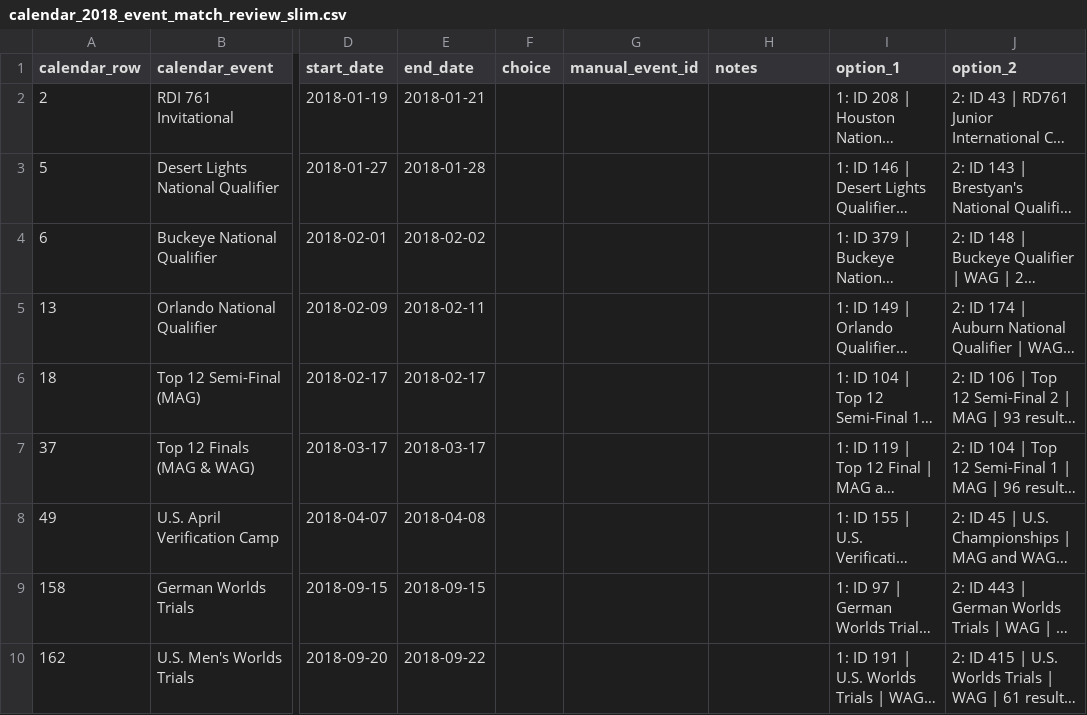
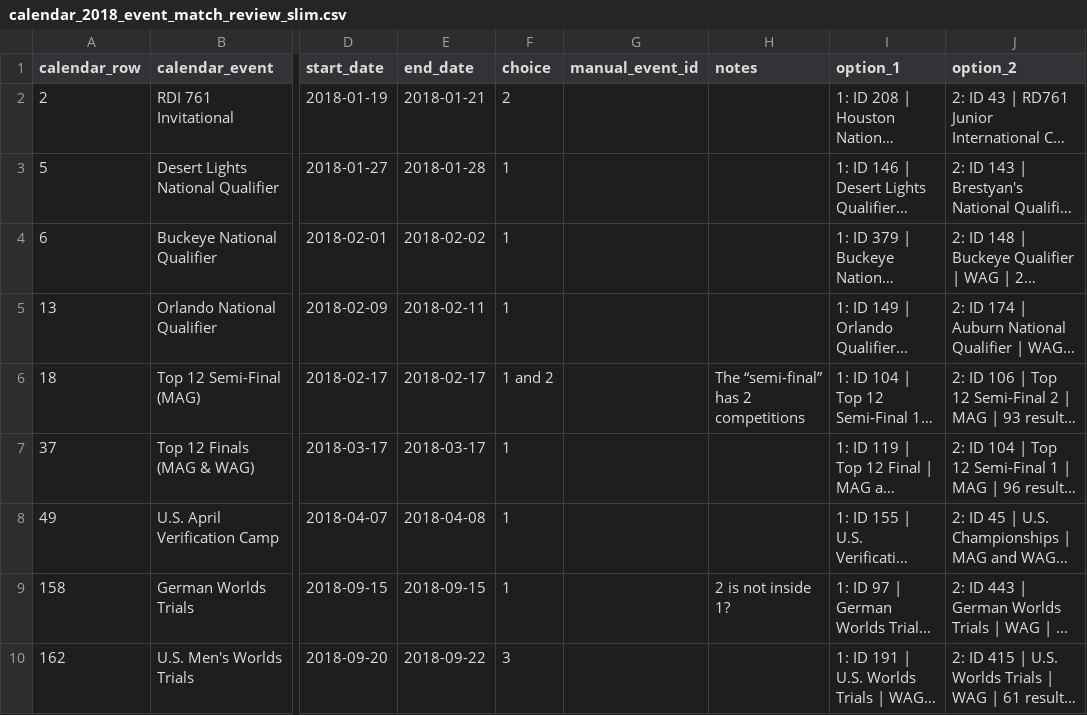
Before and after one commit to patronstefano/LEVERAGE, a CSV file: docs/import_reports/calendar_2018_event_match_review_slim.csv, drawn as a sheet; only a part is shown, gaps mark what is left out; long unchanged cells end in …; the diff names each change by its address in the sheet, - before the commit and + after, or states it on an @@ line.

```diff
--- a/docs/import_reports/calendar_2018_event_match_review_slim.csv
+++ b/docs/import_reports/calendar_2018_event_match_review_slim.csv
-F2 (choice): (empty)
+F2 (choice): 2
-F3:F5 (choice): (empty)
+F3:F5 (choice): 1
-F6 (choice): (empty)
+F6 (choice): 1 and 2
-H6 (notes): (empty)
+H6 (notes): The “semi-final” has 2 competitions
-F7:F9 (choice): (empty)
+F7:F9 (choice): 1
-H9 (notes): (empty)
+H9 (notes): 2 is not inside 1?
-F10 (choice): (empty)
+F10 (choice): 3
```
Also changed, not shown: docs/import_reports/calendar_2018_source_conflicts_slim.csv, 7 other files.
